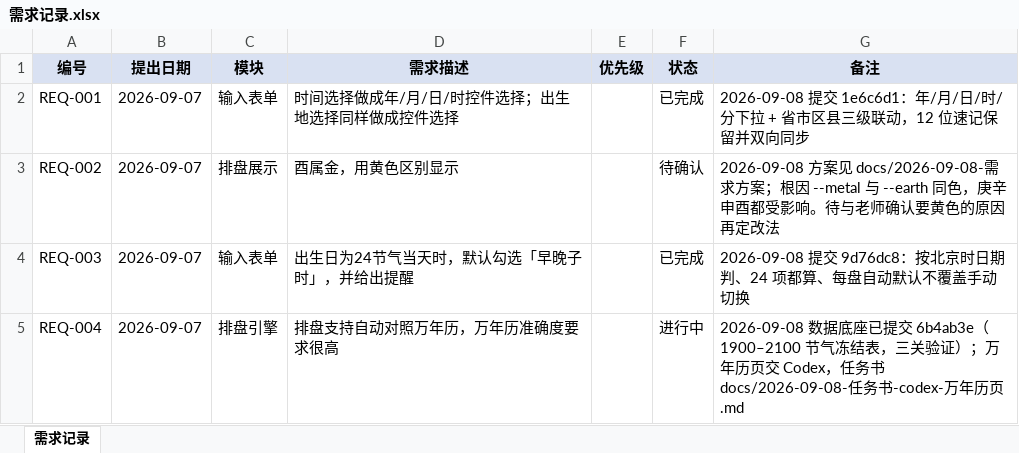
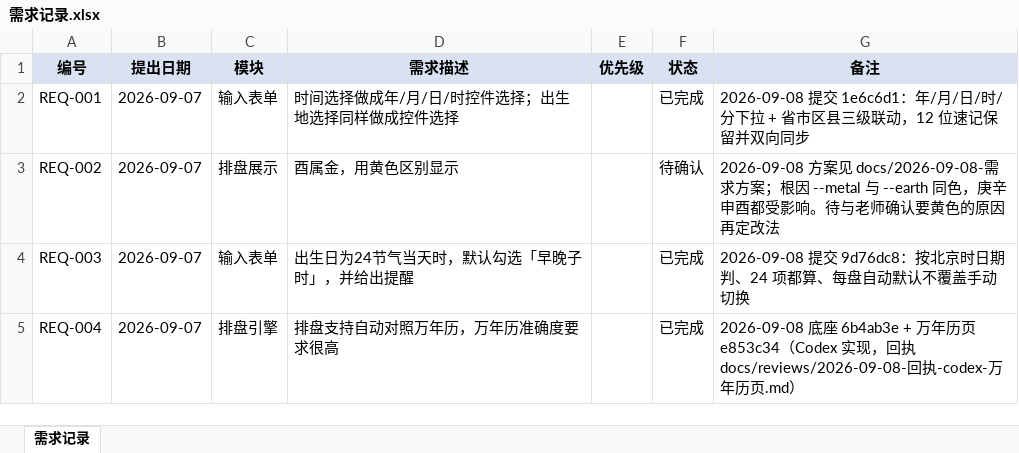
Before and after one commit to huangjing0526/hongniang-bazi, an Excel workbook: docs/需求记录.xlsx, sheet 需求记录, drawn as a sheet; values as stored, in another font and other column widths than the file's, no borders; the diff names each change by its address in the sheet, - before the commit and + after, or states it on an @@ line.

```diff
--- a/docs/需求记录.xlsx (sheet 需求记录)
+++ b/docs/需求记录.xlsx (sheet 需求记录)
-F5 (状态): 进行中
+F5 (状态): 已完成
-G5 (备注): 2026-09-08 数据底座已提交 6b4ab3e（1900–2100 节气冻结表，三关验证）；万年历页交 Codex，任务书 docs/2026-09-08-任务书-codex-万年历页.md
+G5 (备注): 2026-09-08 底座 6b4ab3e + 万年历页 e853c34（Codex 实现，回执 docs/reviews/2026-09-08-回执-codex-万年历页.md）
```
